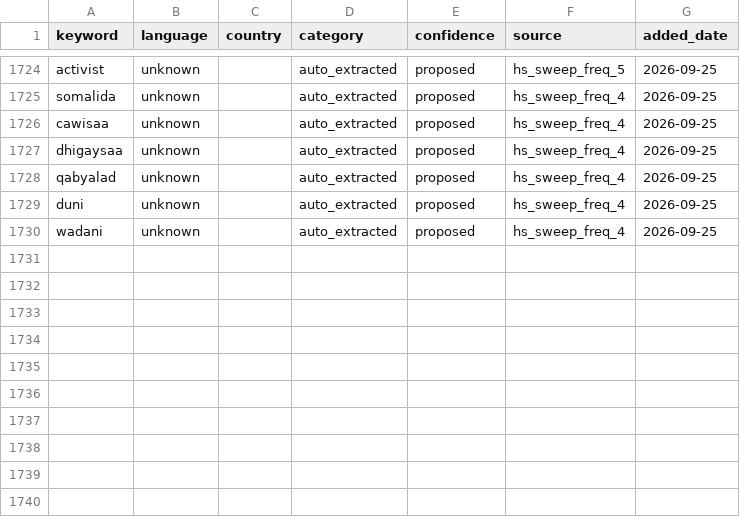
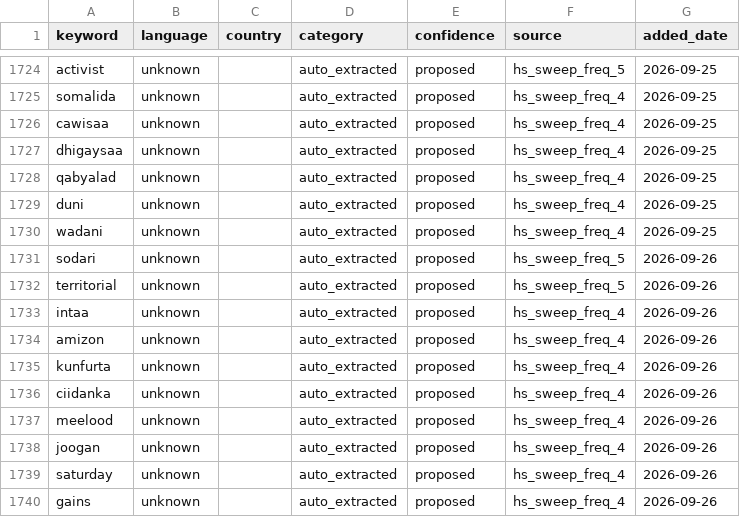
Before and after one commit to KSvend/IRIS, a CSV file: monitoring/autolearn/learned_keywords_hs.csv, drawn as a sheet; only a part is shown, gaps mark what is left out.

```diff
--- a/monitoring/autolearn/learned_keywords_hs.csv
+++ b/monitoring/autolearn/learned_keywords_hs.csv
@@ -1730 +1730,11 @@ duni,unknown,,auto_extracted,proposed,hs_sweep_freq_4,2026-09-25
 wadani,unknown,,auto_extracted,proposed,hs_sweep_freq_4,2026-09-25
+sodari,unknown,,auto_extracted,proposed,hs_sweep_freq_5,2026-09-26
+territorial,unknown,,auto_extracted,proposed,hs_sweep_freq_5,2026-09-26
+intaa,unknown,,auto_extracted,proposed,hs_sweep_freq_4,2026-09-26
+amizon,unknown,,auto_extracted,proposed,hs_sweep_freq_4,2026-09-26
+kunfurta,unknown,,auto_extracted,proposed,hs_sweep_freq_4,2026-09-26
+ciidanka,unknown,,auto_extracted,proposed,hs_sweep_freq_4,2026-09-26
+meelood,unknown,,auto_extracted,proposed,hs_sweep_freq_4,2026-09-26
+joogan,unknown,,auto_extracted,proposed,hs_sweep_freq_4,2026-09-26
+saturday,unknown,,auto_extracted,proposed,hs_sweep_freq_4,2026-09-26
+gains,unknown,,auto_extracted,proposed,hs_sweep_freq_4,2026-09-26
```
Also changed, not shown: monitoring/autolearn/narrative_discoveries.csv, monitoring/autolearn/toxic_handles.csv, 7 other files.
